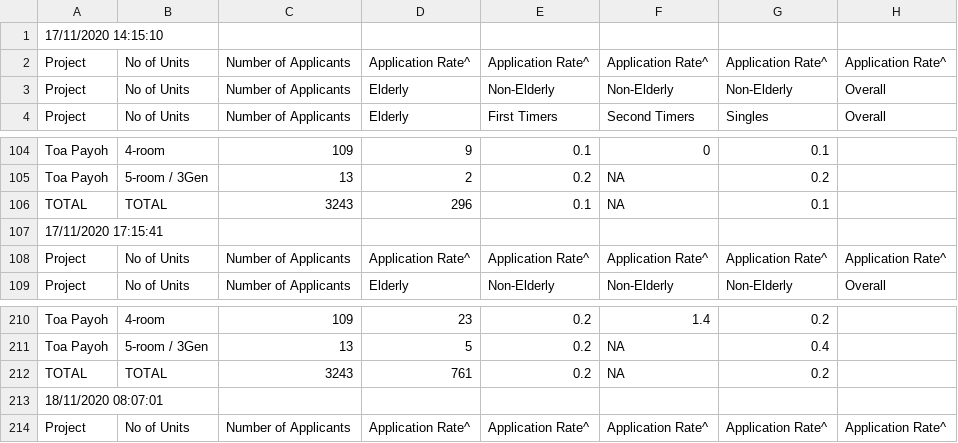
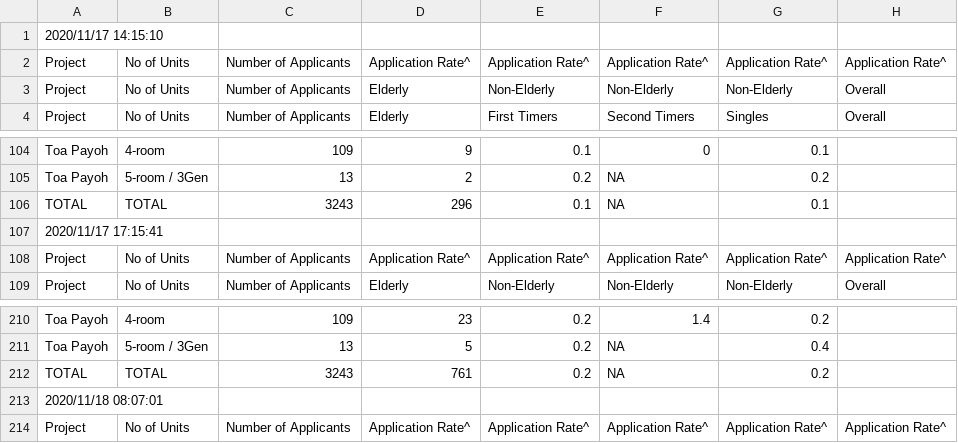
Before and after one commit to xTheBHox/bto-sbf, a TSV file: sbfTable.tsv, drawn as a sheet; only a part is shown, gaps mark what is left out.

```diff
--- a/sbfTable.tsv
+++ b/sbfTable.tsv
@@ -1,2 +1,2 @@
-17/11/2020 14:15:10							
+2020/11/17 14:15:10							
 Project	No of Units	Number of Applicants	Application Rate^	Application Rate^	Application Rate^	Application Rate^	Application Rate^
@@ -106,3 +106,3 @@ Toa Payoh	5-room / 3Gen	13	2	0.2	NA	0.2
 TOTAL	TOTAL	3243	296	0.1	NA	0.1	
-17/11/2020 17:15:41							
+2020/11/17 17:15:41							
 Project	No of Units	Number of Applicants	Application Rate^	Application Rate^	Application Rate^	Application Rate^	Application Rate^
@@ -212,3 +212,3 @@ Toa Payoh	5-room / 3Gen	13	5	0.2	NA	0.4
 TOTAL	TOTAL	3243	761	0.2	NA	0.2	
-18/11/2020 08:07:01
+2020/11/18 08:07:01
 Project	No of Units	Number of Applicants	Application Rate^	Application Rate^	Application Rate^	Application Rate^	Application Rate^
```
Also changed, not shown: btoTable.tsv.
